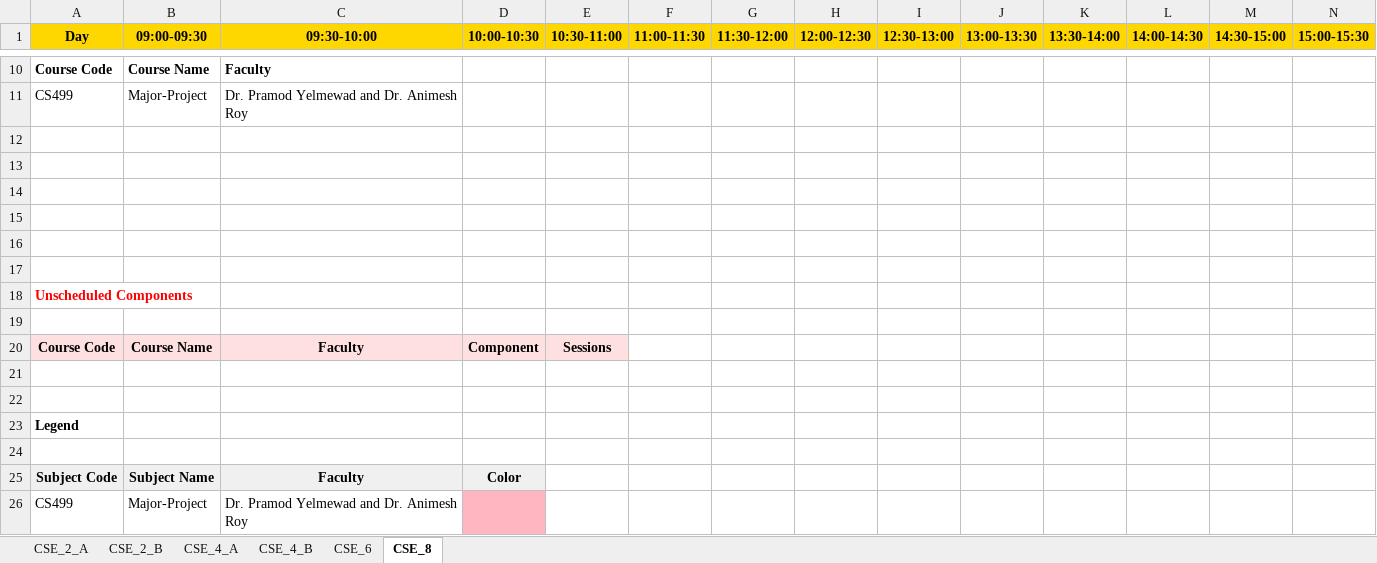
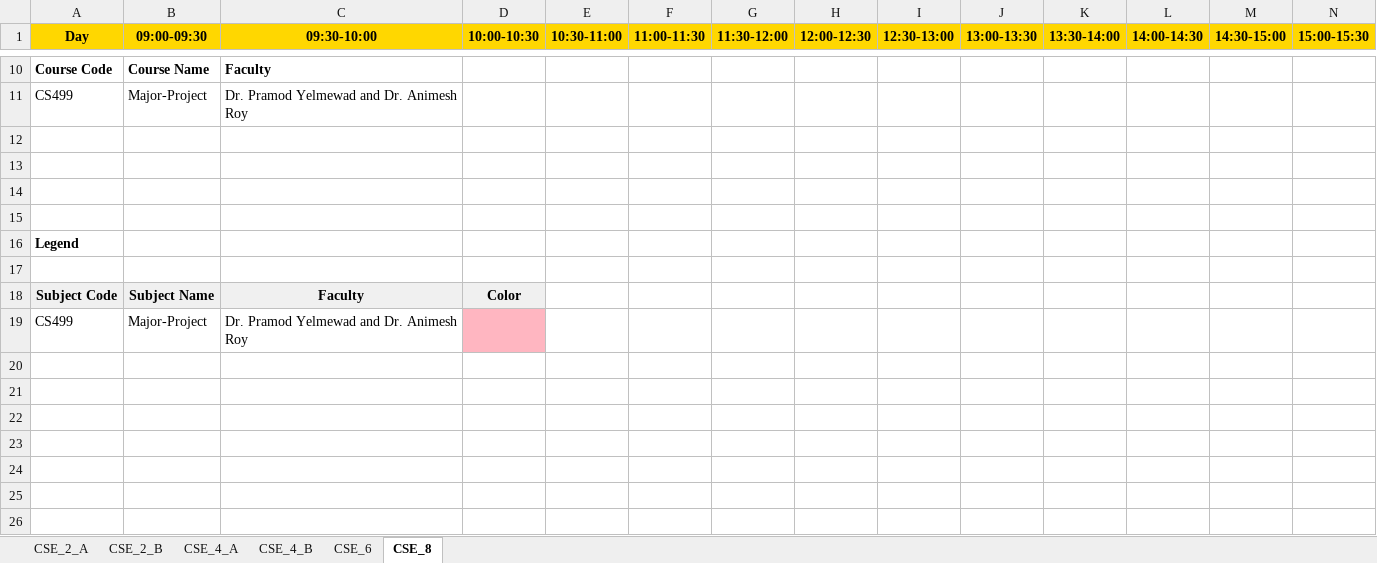
Before and after one commit to Shreya22-hub/Automated-TimeTable, an Excel workbook: uploads/timetables/timetable_CSE.xlsx, sheet CSE_8, drawn as a sheet; only a part is shown, gaps mark what is left out; values as stored, in another font and other column widths than the file's, no borders; rows hold the shown columns only; the diff names each change by its address in the sheet, - before the commit and + after, or states it on an @@ line.

```diff
--- a/uploads/timetables/timetable_CSE.xlsx (sheet CSE_8)
+++ b/uploads/timetables/timetable_CSE.xlsx (sheet CSE_8)
-row 16: (empty)
-row 17: (empty)
-row 18: Unscheduled Components
-row 19: (empty)
-row 20: Course Code | Course Name | Faculty | Component | Sessions
-row 21: (empty)
-row 22: (empty)
```
Also changed, not shown: sheet CSE_4_B, sheet CSE_6, sheet CSE_2_A, sheet CSE_2_B, sheet CSE_4_A, 14 other files.
